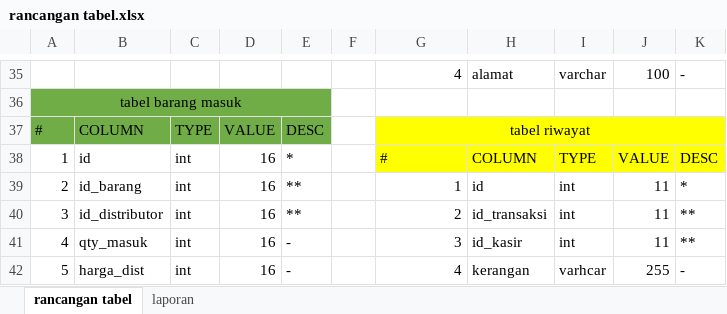
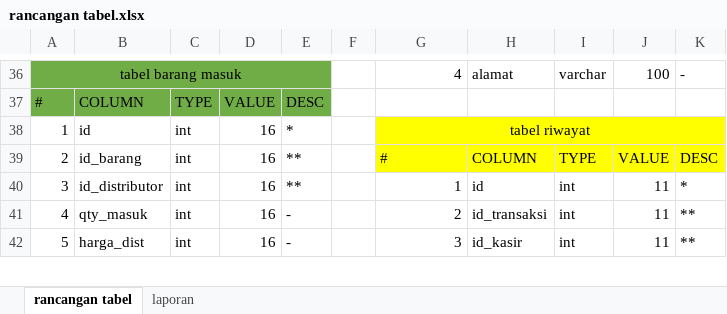
Before and after one commit to nasirin/gilang-ta, an Excel workbook: laporan/rancangan tabel.xlsx, sheet rancangan tabel, drawn as a sheet; only a part is shown, gaps mark what is left out; values as stored, in another font and other column widths than the file's, no borders; removed rows and columns are numbered as before the commit, all else as after; the diff covers the shown part only; the diff names each change by its address in the sheet, - before the commit and + after, or states it on an @@ line.

```diff
--- a/laporan/rancangan tabel.xlsx (sheet rancangan tabel)
+++ b/laporan/rancangan tabel.xlsx (sheet rancangan tabel)
-A36: (empty)
+A36: tabel barang masuk
-A36:E36 fill: none
+A36:E36 fill: #70AD47
+A36:E36 merged
-row 36: tabel barang masuk
-G37: tabel riwayat
+G37: (empty)
-G37:K37 fill: #FFFF00
+G37:K37 fill: none
-G37:K37 merged
-G38: #
+G38: tabel riwayat
-G38 alignment: left
+G38 alignment: center
+G38:K38 merged
-H38: COLUMN
+H38: (empty)
-I38: TYPE
+I38: (empty)
-J38: VALUE
+J38: (empty)
-K38: DESC
+K38: (empty)
-G39: 1
+G39: #
-G39:K39 fill: none
+G39:K39 fill: #FFFF00
-H39: id
+H39: COLUMN
-I39: int
+I39: TYPE
-J39: 11
+J39: VALUE
-K39: *
+K39: DESC
-G40: 2
+G40: 1
-H40: id_transaksi
+H40: id
-K40: **
+K40: *
-G41: 3
+G41: 2
-H41: id_kasir
+H41: id_transaksi
-G42: 4
+G42: 3
-H42: kerangan
+H42: id_kasir
-I42: varhcar
+I42: int
-J42: 255
+J42: 11
-K42: -
+K42: **
```
Also changed, not shown: 12 added rows, 10 removed rows, 17 edited cells, cell formats and merged cells elsewhere in this sheet, 9 other files.
